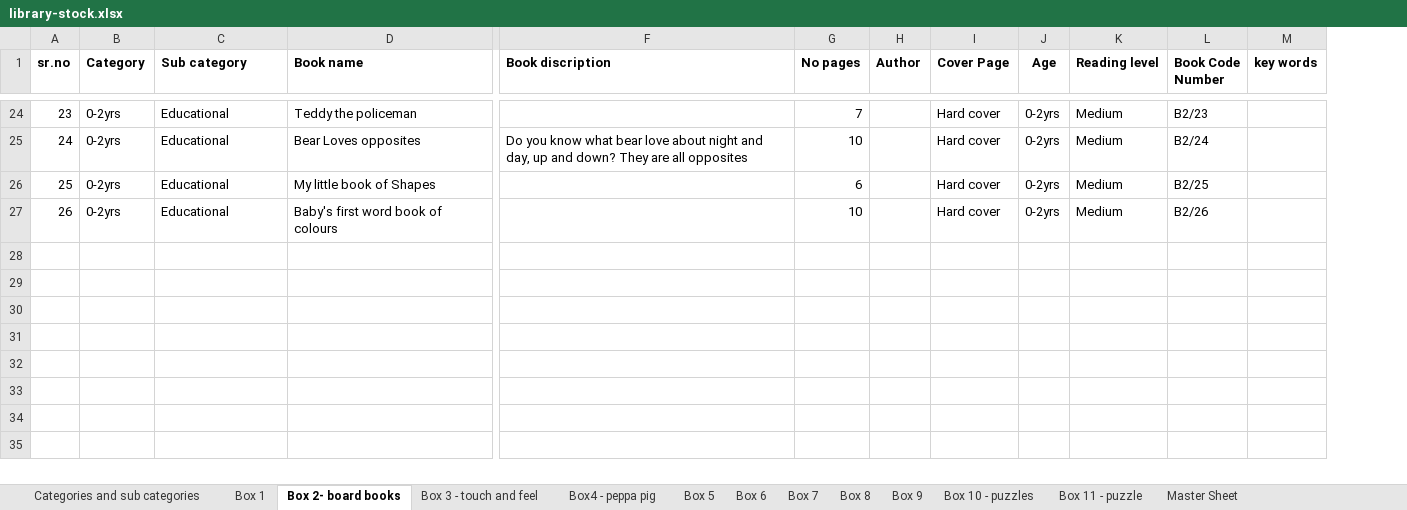
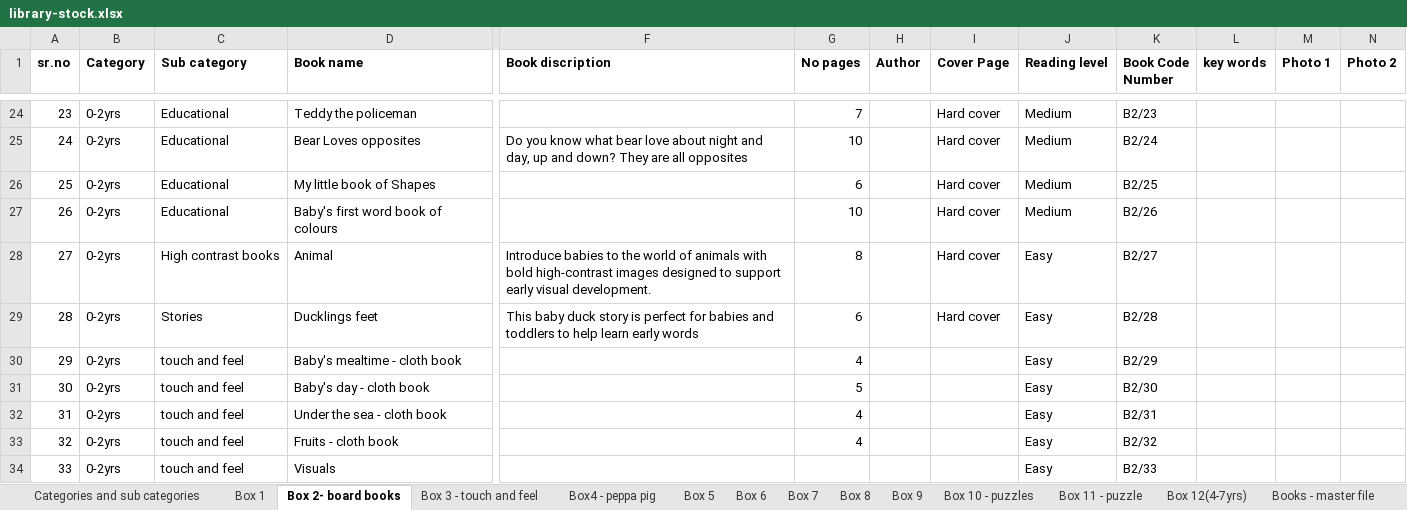
Before and after one commit to HridayJain01/SLL_Dev, an Excel workbook: server/src/seed/data/library-stock.xlsx, sheet Box 2- board books, drawn as a sheet; only a part is shown, gaps mark what is left out; values as stored, in another font and other column widths than the file's, no borders; removed rows and columns are numbered as before the commit, all else as after; rows hold the shown columns only; the diff covers the shown part only; the diff names each change by its address in the sheet, - before the commit and + after, or states it on an @@ line.

```diff
--- a/server/src/seed/data/library-stock.xlsx (sheet Box 2- board books)
+++ b/server/src/seed/data/library-stock.xlsx (sheet Box 2- board books)
-sheet tab: Master Sheet
+sheet tab: Box 12(4-7yrs)
+sheet tab: Books - master file
-column J (Age), rows 24-27: all 0-2yrs
+column M (Photo 1), empty
+column N (Photo 2), empty
+row 28: 27 | 0-2yrs | High contrast books | Animal | Introduce babies to the world of animals with bold high-contrast images designed to support early visual development. | 8 |  | Hard cover | Easy | B2/27
+row 29: 28 | 0-2yrs | Stories | Ducklings feet | This baby duck story is perfect for babies and toddlers to help learn early words | 6 |  | Hard cover | Easy | B2/28
+row 30: 29 | 0-2yrs | touch and feel | Baby's mealtime - cloth book |  | 4 |  |  | Easy | B2/29
+row 31: 30 | 0-2yrs | touch and feel | Baby's day - cloth book |  | 5 |  |  | Easy | B2/30
+row 32: 31 | 0-2yrs | touch and feel | Under the sea - cloth book |  | 4 |  |  | Easy | B2/31
+row 33: 32 | 0-2yrs | touch and feel | Fruits - cloth book |  | 4 |  |  | Easy | B2/32
+row 34: 33 | 0-2yrs | touch and feel | Visuals |  |  |  |  | Easy | B2/33
```
Also changed, not shown: 6 added rows elsewhere in this sheet, sheet Box 5, sheet Box 3 - touch and feel, sheet Box 11 - puzzle, sheet Box 9, sheet Box 7, sheet Box 10 - puzzles, 5 more sheets, hidden cells, 9 other files.
